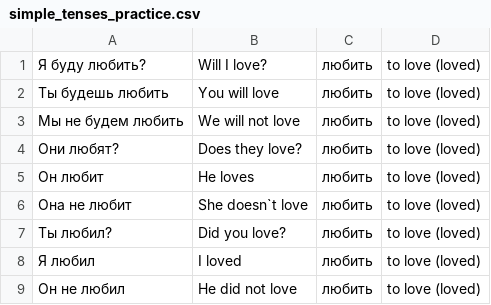
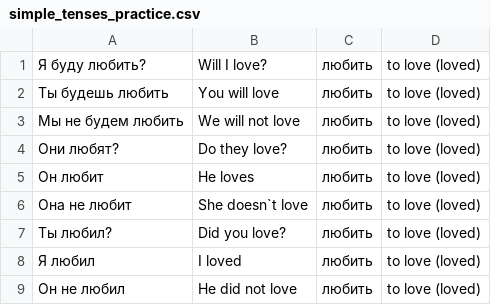
Before and after one commit to odiakovsky/spoken_english_coach, a CSV file: assets/csv/simple_tenses_practice.csv, drawn as a sheet.

Commit message:
исправил ошибку в словаре

```diff
--- a/assets/csv/simple_tenses_practice.csv
+++ b/assets/csv/simple_tenses_practice.csv
@@ -3,3 +3,3 @@
 Мы не будем любить;We will not love;любить;to love (loved)
-Они любят?;Does they love?;любить;to love (loved)
+Они любят?;Do they love?;любить;to love (loved)
 Он любит;He loves;любить;to love (loved)
```
